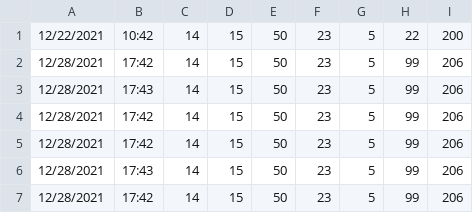
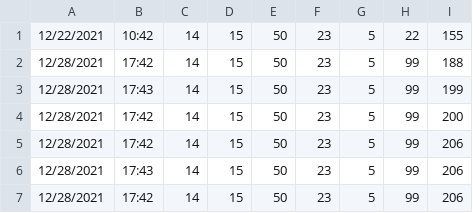
Before and after one commit to jacksongski/NickTracker, a CSV file: NickData.csv, drawn as a sheet; only a part is shown.

Commit message:
Update NickData.csv

```diff
--- a/NickData.csv
+++ b/NickData.csv
@@ -1,5 +1,5 @@
-12/22/2021,10:42,14,15,50,23,5,22,200
-12/28/2021,17:42,14,15,50,23,5,99,206
-12/28/2021,17:43,14,15,50,23,5,99,206
-12/28/2021,17:42,14,15,50,23,5,99,206
+12/22/2021,10:42,14,15,50,23,5,22,155
+12/28/2021,17:42,14,15,50,23,5,99,188
+12/28/2021,17:43,14,15,50,23,5,99,199
+12/28/2021,17:42,14,15,50,23,5,99,200
 12/28/2021,17:42,14,15,50,23,5,99,206
```
